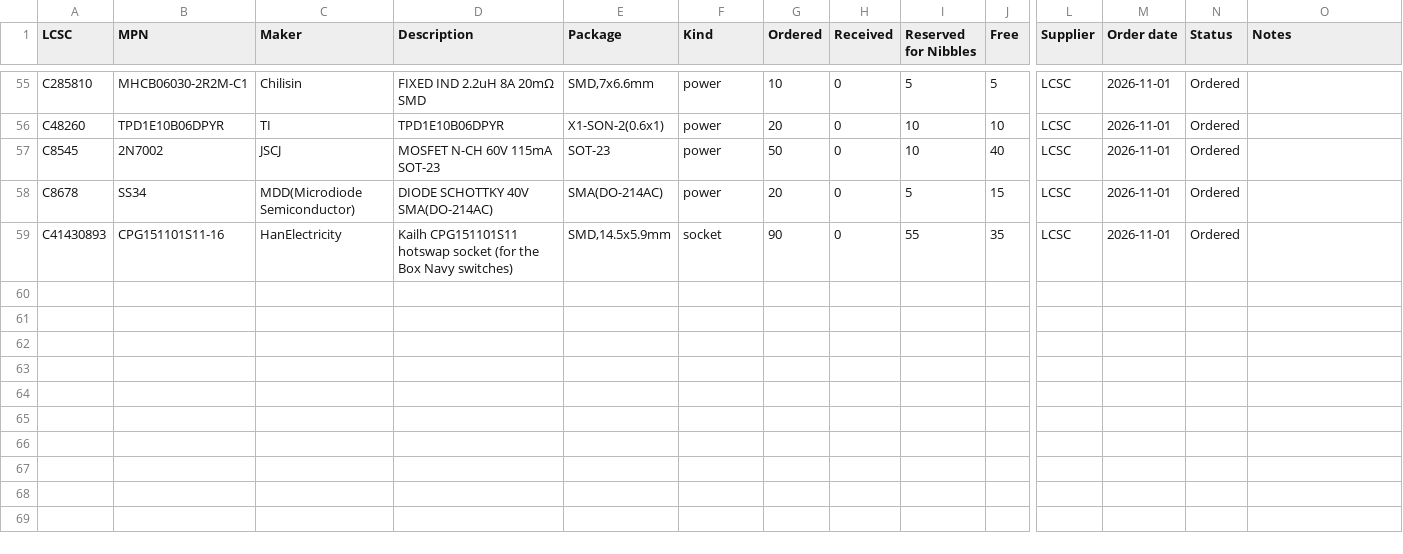
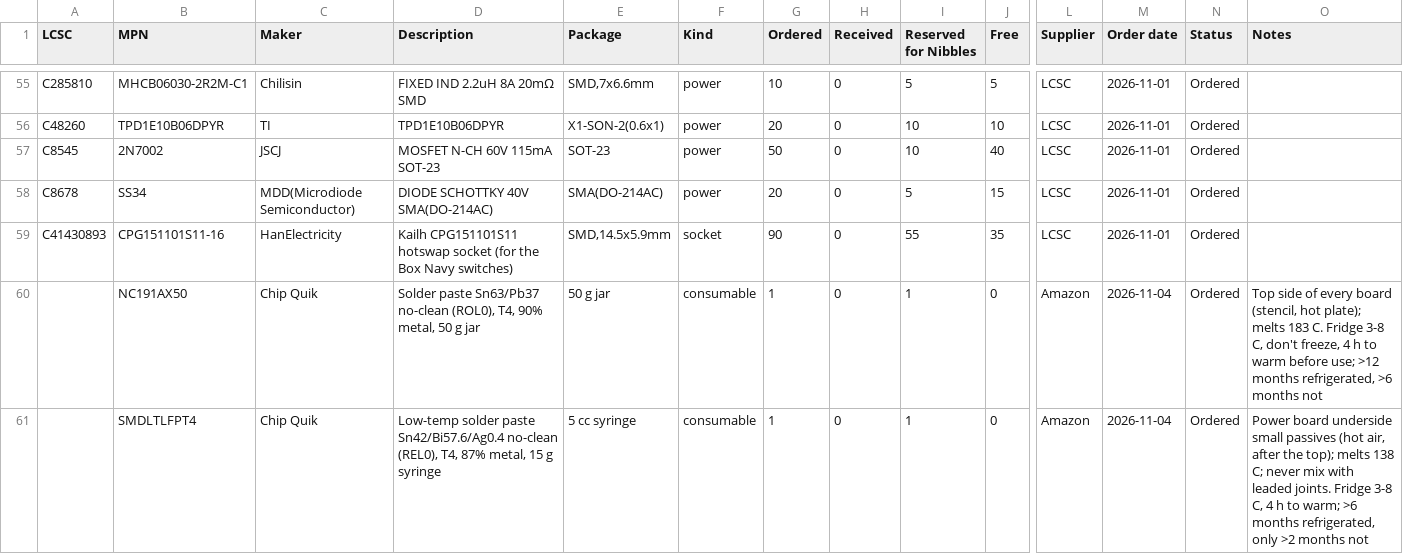
Before and after one commit to snowyfox/Nibbles, a CSV file: hardware/inventory/inventory.csv, drawn as a sheet; only a part is shown, gaps mark what is left out; rows hold the shown columns only; the diff names each change by its address in the sheet, - before the commit and + after, or states it on an @@ line.

```diff
--- a/hardware/inventory/inventory.csv
+++ b/hardware/inventory/inventory.csv
+row 60:  | NC191AX50 | Chip Quik | Solder paste Sn63/Pb37 no-clean (ROL0), T4, 90% metal, 50 g jar | 50 g jar | consumable | 1 | 0 | 1 | 0 | Amazon | 2026-11-04 | Ordered | Top side of every board (stencil, hot plate); melts 183 C. Fridge 3-8 C, don't freeze, 4 h to warm before use; >12 months refrigerated, >6 months not
+row 61:  | SMDLTLFPT4 | Chip Quik | Low-temp solder paste Sn42/Bi57.6/Ag0.4 no-clean (REL0), T4, 87% metal, 15 g syringe | 5 cc syringe | consumable | 1 | 0 | 1 | 0 | Amazon | 2026-11-04 | Ordered | Power board underside small passives (hot air, after the top); melts 138 C; never mix with leaded joints. Fridge 3-8 C, 4 h to warm; >6 months refrigerated, only >2 months not
```
Also changed, not shown: hardware/fab/us-order-list.csv, 1 other file.
